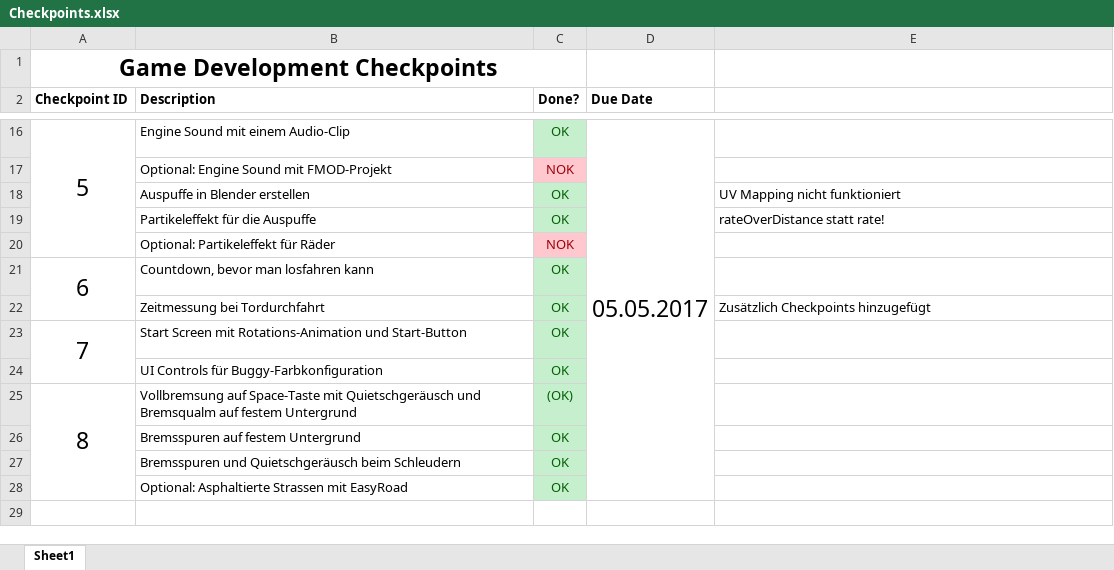
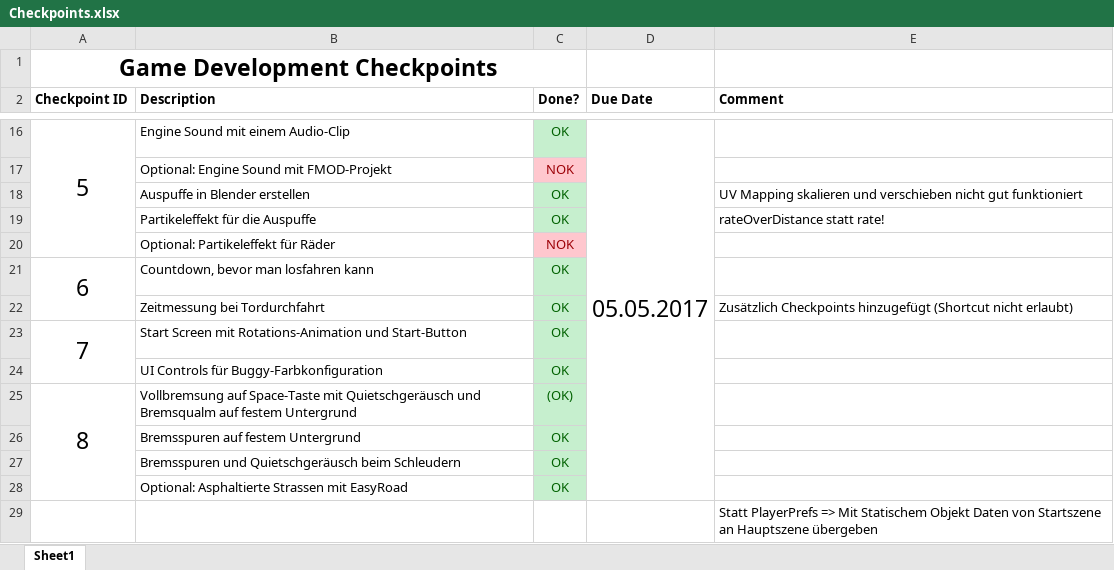
Before and after one commit to FabianBigler/CarRaceTutorial, an Excel workbook: Checkpoints.xlsx, sheet Sheet1, drawn as a sheet; only a part is shown, gaps mark what is left out; values as stored, in another font and other column widths than the file's, no borders; the diff names each change by its address in the sheet, - before the commit and + after, or states it on an @@ line.

```diff
--- a/Checkpoints.xlsx (sheet Sheet1)
+++ b/Checkpoints.xlsx (sheet Sheet1)
-E2: (empty)
+E2: Comment
-E18 (Comment): UV Mapping nicht funktioniert
+E18 (Comment): UV Mapping skalieren und verschieben nicht gut funktioniert
-E22 (Comment): …Checkpoints hinzugefügt
+E22 (Comment): …Checkpoints hinzugefügt (Shortcut nicht erlaubt)
+row 29:  |  |  |  | Statt PlayerPrefs => Mit Statischem Objekt Daten von Startszene an Hauptszene übergeben
```
Also changed, not shown: 21 other files.
